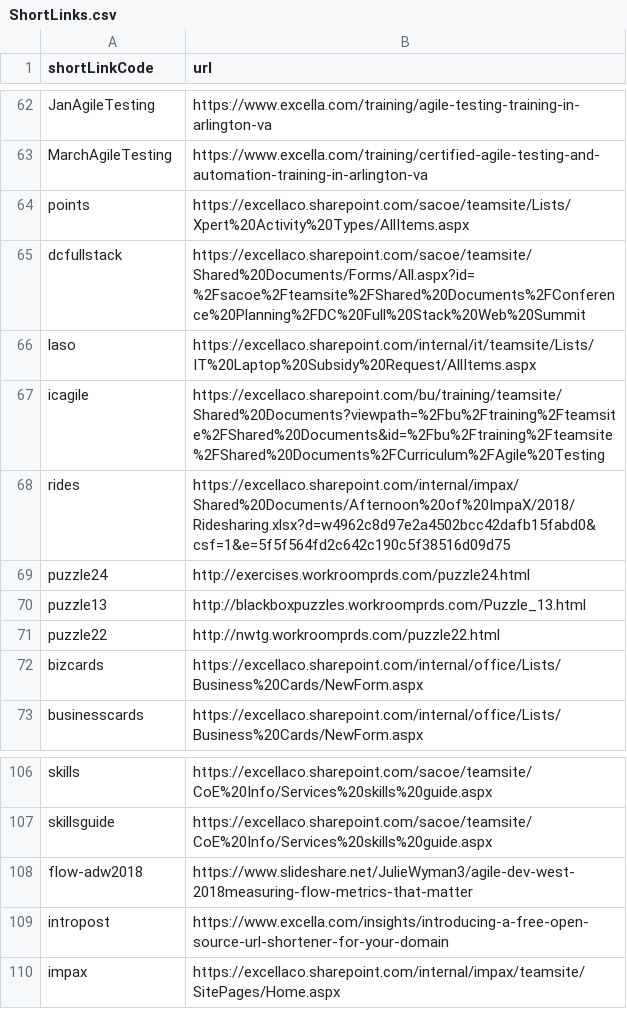
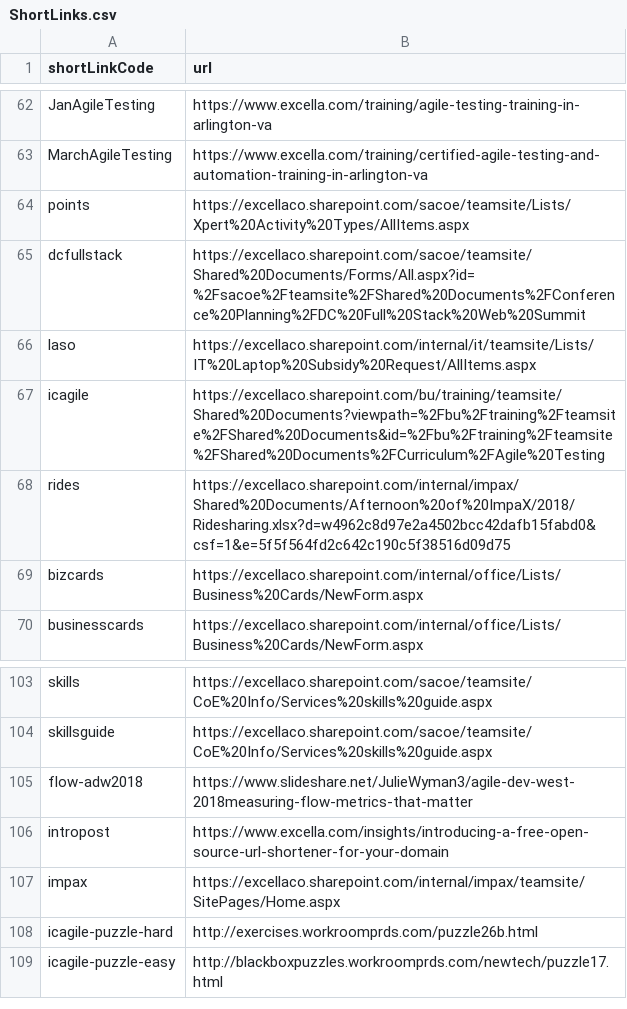
Before and after one commit to excellalabs/xluhco, a CSV file: src/xluhco.web/wwwroot/ShortLinks.csv, drawn as a sheet; only a part is shown, gaps mark what is left out; removed rows and columns are numbered as before the commit, all else as after; the diff names each change by its address in the sheet, - before the commit and + after, or states it on an @@ line.

Commit message:
ICAgile puzzle shortlinks (#111)
* Add placeholder shortlinks

* Add noura's mobile puzzle choice

* Change puzzles to hard & easy

both work on mobile & desktop

```diff
--- a/src/xluhco.web/wwwroot/ShortLinks.csv
+++ b/src/xluhco.web/wwwroot/ShortLinks.csv
-row 69: puzzle24 | http://exercises.workroomprds.com/puzzle24.html
-row 70: puzzle13 | http://blackboxpuzzles.workroomprds.com/Puzzle_13.html
-row 71: puzzle22 | http://nwtg.workroomprds.com/puzzle22.html
+row 108: icagile-puzzle-hard | http://exercises.workroomprds.com/puzzle26b.html
+row 109: icagile-puzzle-easy | http://blackboxpuzzles.workroomprds.com/newtech/puzzle17.html
```
